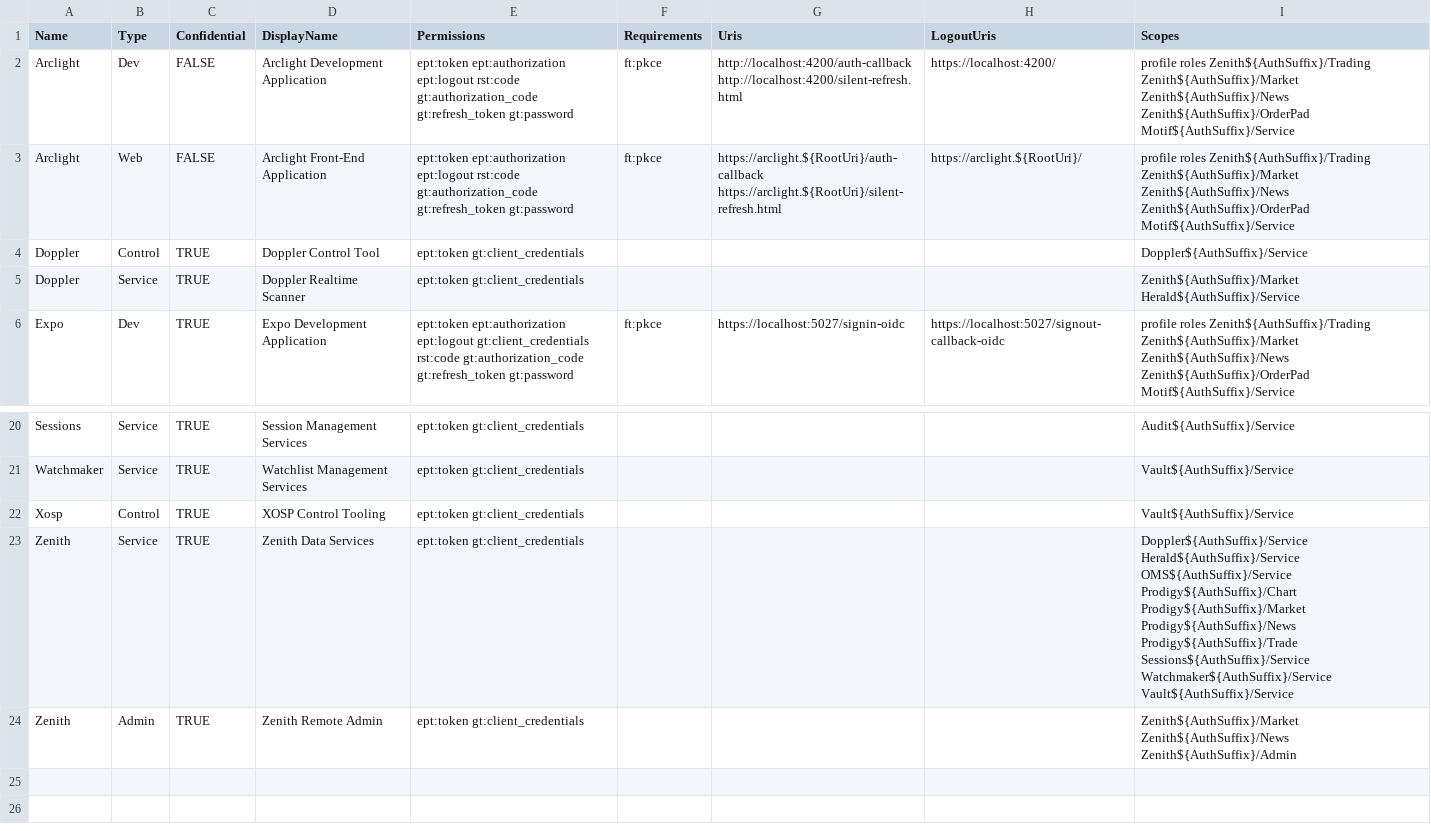
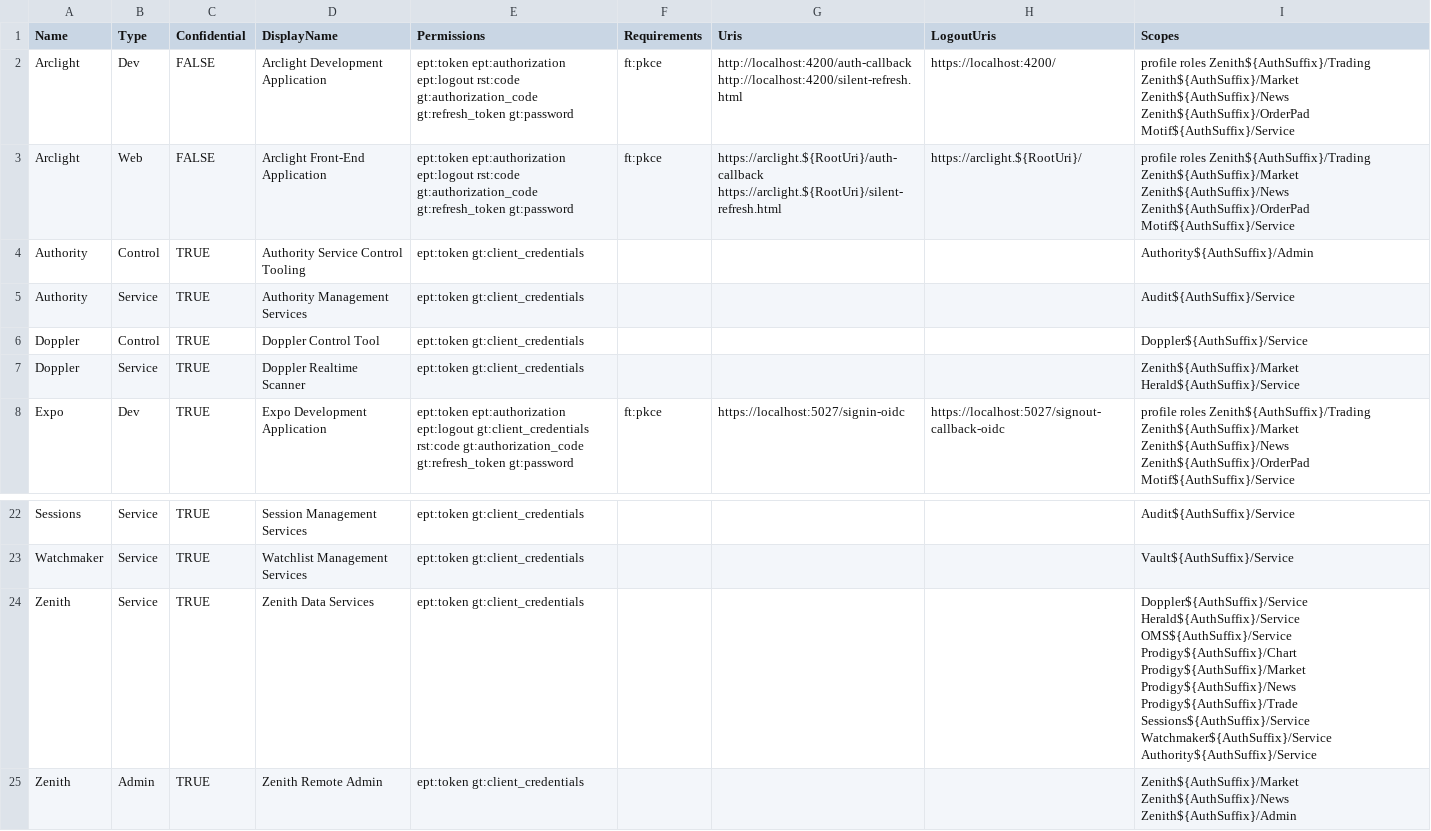
Before and after one commit to plxtra/xosp, a CSV file: Config/Init/auth-clients.csv, drawn as a sheet; only a part is shown, gaps mark what is left out.

```diff
--- a/Config/Init/auth-clients.csv
+++ b/Config/Init/auth-clients.csv
@@ -3,2 +3,4 @@ Arclight,Dev,FALSE,Arclight Development Application,ept:token ept:authorization
 Arclight,Web,FALSE,Arclight Front-End Application,ept:token ept:authorization ept:logout rst:code gt:authorization_code gt:refresh_token gt:password,ft:pkce,https://arclight.${RootUri}/auth-callback https://arclight.${RootUri}/silent-refresh.html,https://arclight.${RootUri}/,profile roles Zenith${AuthSuffix}/Trading Zenith${AuthSuffix}/Market Zenith${AuthSuffix}/News Zenith${AuthSuffix}/OrderPad Motif${AuthSuffix}/Service
+Authority,Control,TRUE,Authority Service Control Tooling,ept:token gt:client_credentials,,,,Authority${AuthSuffix}/Admin
+Authority,Service,TRUE,Authority Management Services,ept:token gt:client_credentials,,,,Audit${AuthSuffix}/Service
 Doppler,Control,TRUE,Doppler Control Tool,ept:token gt:client_credentials,,,,Doppler${AuthSuffix}/Service
@@ -21,4 +23,3 @@ Sessions,Service,TRUE,Session Management Services,ept:token gt:client_credential
 Watchmaker,Service,TRUE,Watchlist Management Services,ept:token gt:client_credentials,,,,Vault${AuthSuffix}/Service
-Xosp,Control,TRUE,XOSP Control Tooling,ept:token gt:client_credentials,,,,Vault${AuthSuffix}/Service
-Zenith,Service,TRUE,Zenith Data Services,ept:token gt:client_credentials,,,,Doppler${AuthSuffix}/Service Herald${AuthSuffix}/Service OMS${AuthSuffix}/Service Prodigy${AuthSuffix}/Chart Prodigy${AuthSuffix}/Market Prodigy${AuthSuffix}/News Prodigy${AuthSuffix}/Trade Sessions${AuthSuffix}/Service Watchmaker${AuthSuffix}/Service Vault${AuthSuffix}/Service
+Zenith,Service,TRUE,Zenith Data Services,ept:token gt:client_credentials,,,,Doppler${AuthSuffix}/Service Herald${AuthSuffix}/Service OMS${AuthSuffix}/Service Prodigy${AuthSuffix}/Chart Prodigy${AuthSuffix}/Market Prodigy${AuthSuffix}/News Prodigy${AuthSuffix}/Trade Sessions${AuthSuffix}/Service Watchmaker${AuthSuffix}/Service Authority${AuthSuffix}/Service
 Zenith,Admin,TRUE,Zenith Remote Admin,ept:token gt:client_credentials,,,,Zenith${AuthSuffix}/Market Zenith${AuthSuffix}/News Zenith${AuthSuffix}/Admin
```
Also changed, not shown: Config/Init/auth-scopes.csv, 29 other files.
